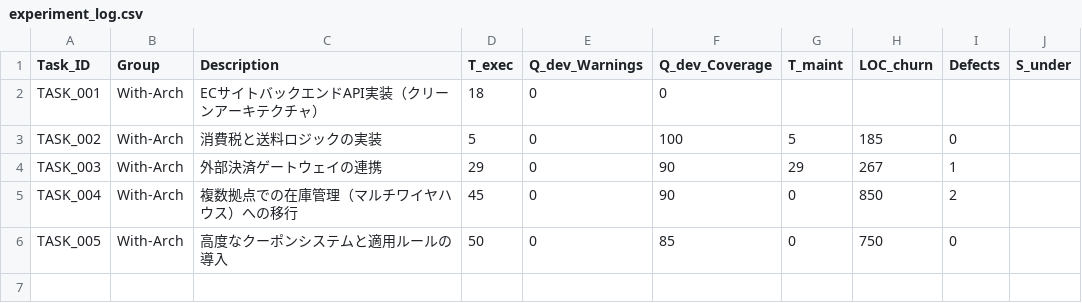
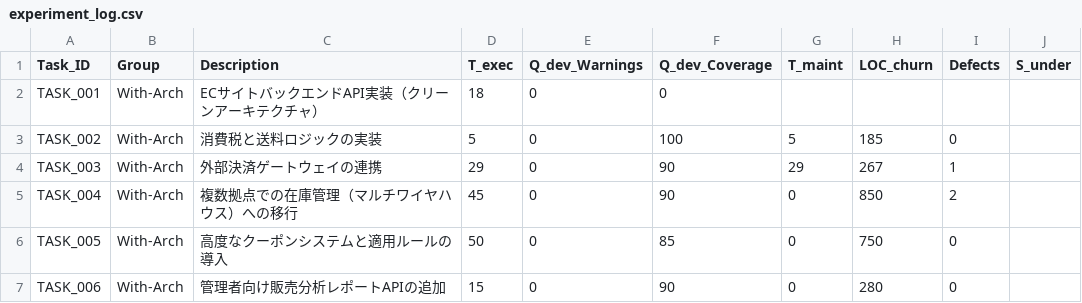
Before and after one commit to gal1996/vibe_coding_with_architecture, a CSV file: experiment_log.csv, drawn as a sheet.

Commit message:
task5 finish

```diff
--- a/experiment_log.csv
+++ b/experiment_log.csv
@@ -6 +6,2 @@ TASK_004,With-Arch,複数拠点での在庫管理（マルチワイヤハウス
 TASK_005,With-Arch,高度なクーポンシステムと適用ルールの導入,50,0,85,0,750,0,
+TASK_006,With-Arch,管理者向け販売分析レポートAPIの追加,15,0,90,0,280,0,
```
Also changed, not shown: 10 other files.
